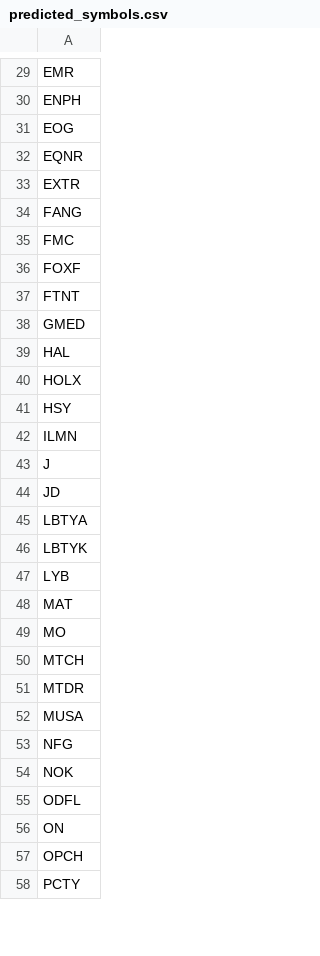
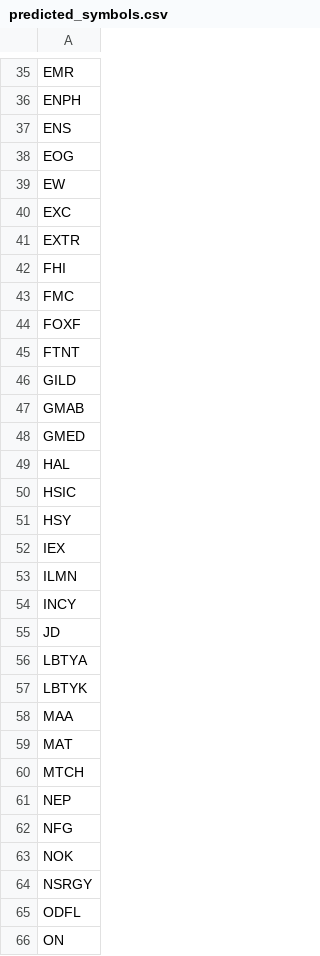
Before and after one commit to BruceRayWilson/PBL_StockPredictionsPrivate, a CSV file: predicted_symbols.csv, drawn as a sheet; only a part is shown, gaps mark what is left out; the shorter side is filled out with more unchanged rows; the diff covers the shown part only.

```diff
--- a/predicted_symbols.csv
+++ b/predicted_symbols.csv
@@ -30,6 +36,8 @@ EMR
 ENPH
+ENS
 EOG
-EQNR
+EW
+EXC
 EXTR
-FANG
+FHI
 FMC
@@ -37,8 +45,11 @@ FOXF
 FTNT
+GILD
+GMAB
 GMED
 HAL
-HOLX
+HSIC
 HSY
+IEX
 ILMN
-J
+INCY
 JD
@@ -46,10 +57,9 @@ LBTYA
 LBTYK
-LYB
+MAA
 MAT
-MO
 MTCH
-MTDR
-MUSA
+NEP
 NFG
 NOK
+NSRGY
 ODFL
```
Also changed, not shown: 12 added rows, 6 removed rows and 2 edited cells elsewhere in this file, final_predictions.csv, train.csv, 17 other files.
